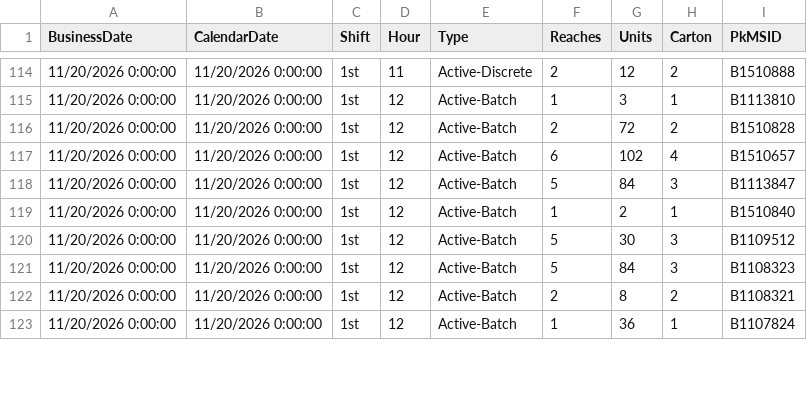
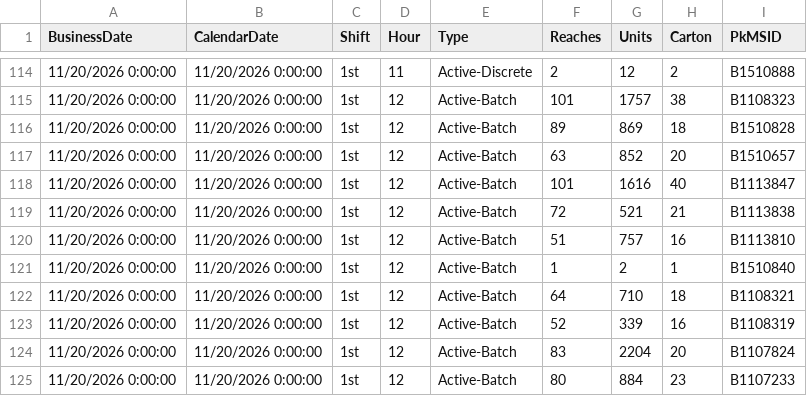
Before and after one commit to cevabbw/bbw-picker-dashboard, a CSV file: picker_data.csv, drawn as a sheet; only a part is shown, gaps mark what is left out; the diff covers the shown part only.

Commit message:
Auto-update picker data 2026-11-20 12:44

```diff
--- a/picker_data.csv
+++ b/picker_data.csv
@@ -114,10 +114,12 @@
 11/20/2026 0:00:00,11/20/2026 0:00:00,"1st",11,"Active-Discrete",2,12,2,"B1510888  "
-11/20/2026 0:00:00,11/20/2026 0:00:00,"1st",12,"Active-Batch",1,3,1,"B1113810  "
-11/20/2026 0:00:00,11/20/2026 0:00:00,"1st",12,"Active-Batch",2,72,2,"B1510828  "
-11/20/2026 0:00:00,11/20/2026 0:00:00,"1st",12,"Active-Batch",6,102,4,"B1510657  "
-11/20/2026 0:00:00,11/20/2026 0:00:00,"1st",12,"Active-Batch",5,84,3,"B1113847  "
+11/20/2026 0:00:00,11/20/2026 0:00:00,"1st",12,"Active-Batch",101,1757,38,"B1108323  "
+11/20/2026 0:00:00,11/20/2026 0:00:00,"1st",12,"Active-Batch",89,869,18,"B1510828  "
+11/20/2026 0:00:00,11/20/2026 0:00:00,"1st",12,"Active-Batch",63,852,20,"B1510657  "
+11/20/2026 0:00:00,11/20/2026 0:00:00,"1st",12,"Active-Batch",101,1616,40,"B1113847  "
+11/20/2026 0:00:00,11/20/2026 0:00:00,"1st",12,"Active-Batch",72,521,21,"B1113838  "
+11/20/2026 0:00:00,11/20/2026 0:00:00,"1st",12,"Active-Batch",51,757,16,"B1113810  "
 11/20/2026 0:00:00,11/20/2026 0:00:00,"1st",12,"Active-Batch",1,2,1,"B1510840  "
-11/20/2026 0:00:00,11/20/2026 0:00:00,"1st",12,"Active-Batch",5,30,3,"B1109512  "
-11/20/2026 0:00:00,11/20/2026 0:00:00,"1st",12,"Active-Batch",5,84,3,"B1108323  "
-11/20/2026 0:00:00,11/20/2026 0:00:00,"1st",12,"Active-Batch",2,8,2,"B1108321  "
-11/20/2026 0:00:00,11/20/2026 0:00:00,"1st",12,"Active-Batch",1,36,1,"B1107824  "
+11/20/2026 0:00:00,11/20/2026 0:00:00,"1st",12,"Active-Batch",64,710,18,"B1108321  "
+11/20/2026 0:00:00,11/20/2026 0:00:00,"1st",12,"Active-Batch",52,339,16,"B1108319  "
+11/20/2026 0:00:00,11/20/2026 0:00:00,"1st",12,"Active-Batch",83,2204,20,"B1107824  "
+11/20/2026 0:00:00,11/20/2026 0:00:00,"1st",12,"Active-Batch",80,884,23,"B1107233  "
```
Also changed, not shown: 5 added rows, 52 moved rows and 10 edited cells elsewhere in this file.
